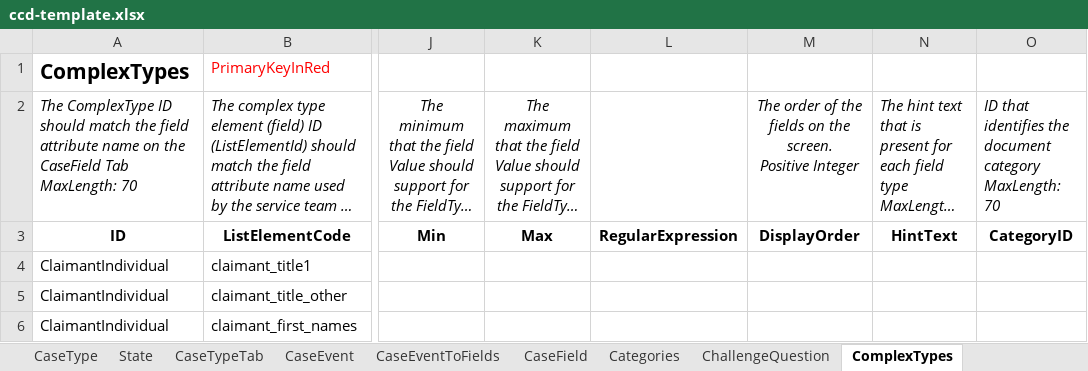
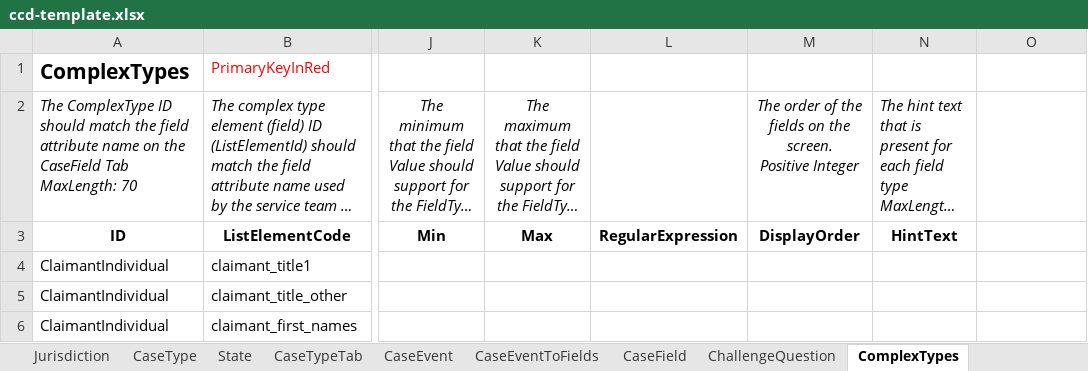
Before and after one commit to hmcts/et-ccd-definitions-englandwales, an Excel workbook: data/ccd-template.xlsx, sheet ComplexTypes, drawn as a sheet; only a part is shown, gaps mark what is left out; long unchanged cells end in …; values as stored, in another font and other column widths than the file's, no borders; conditional formats not drawn; ↵ is a line break in a cell; the diff names each change by its address in the sheet, - before the commit and + after, or states it on an @@ line.

```diff
--- a/data/ccd-template.xlsx (sheet ComplexTypes)
+++ b/data/ccd-template.xlsx (sheet ComplexTypes)
-sheet tab: Categories
-O2: ID that identifies the document category ↵ MaxLength: 70
+O2: (empty)
-O3: CategoryID
+O3: (empty)
```
Also changed, not shown: sheet CaseField, 5 other files.
